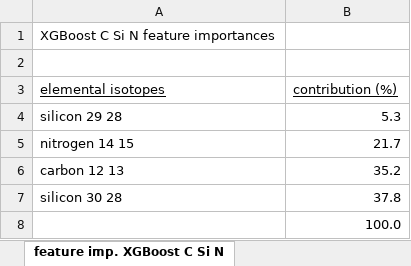
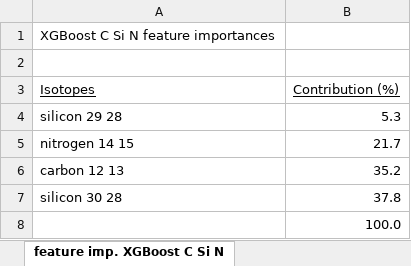
Before and after one commit to dianess/meteorite-classification, an Excel workbook: MachineLearningModelRatings.xlsx, sheet feature imp. XGBoost C Si N, drawn as a sheet; values as stored, in another font and other column widths than the file's, no borders; charts and pictures not drawn; removed rows and columns are numbered as before the commit, all else as after; the diff names each change by its address in the sheet, - before the commit and + after, or states it on an @@ line.

```diff
--- a/MachineLearningModelRatings.xlsx (sheet feature imp. XGBoost C Si N)
+++ b/MachineLearningModelRatings.xlsx (sheet feature imp. XGBoost C Si N)
-row 3: elemental isotopes | contribution (%)
+row 3: Isotopes | Contribution (%)
```
Also changed, not shown: sheet feature importance RFC C Si, sheet feature importance RFC C Si N, other sheet tabs, charts or pictures, 13 other files.
